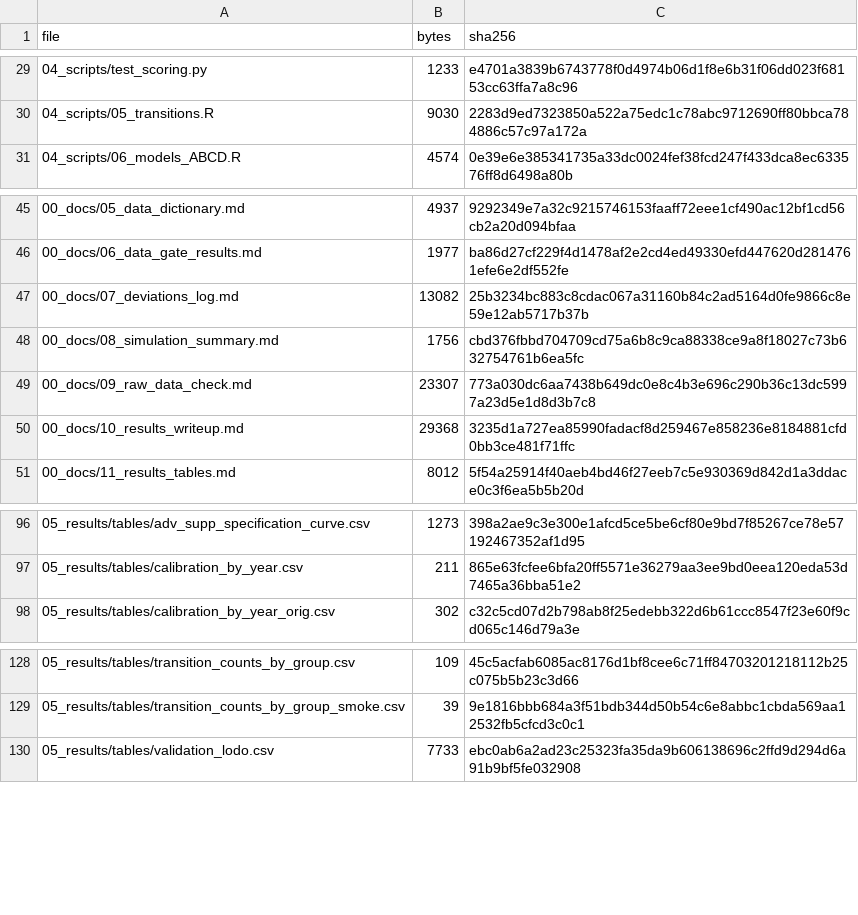
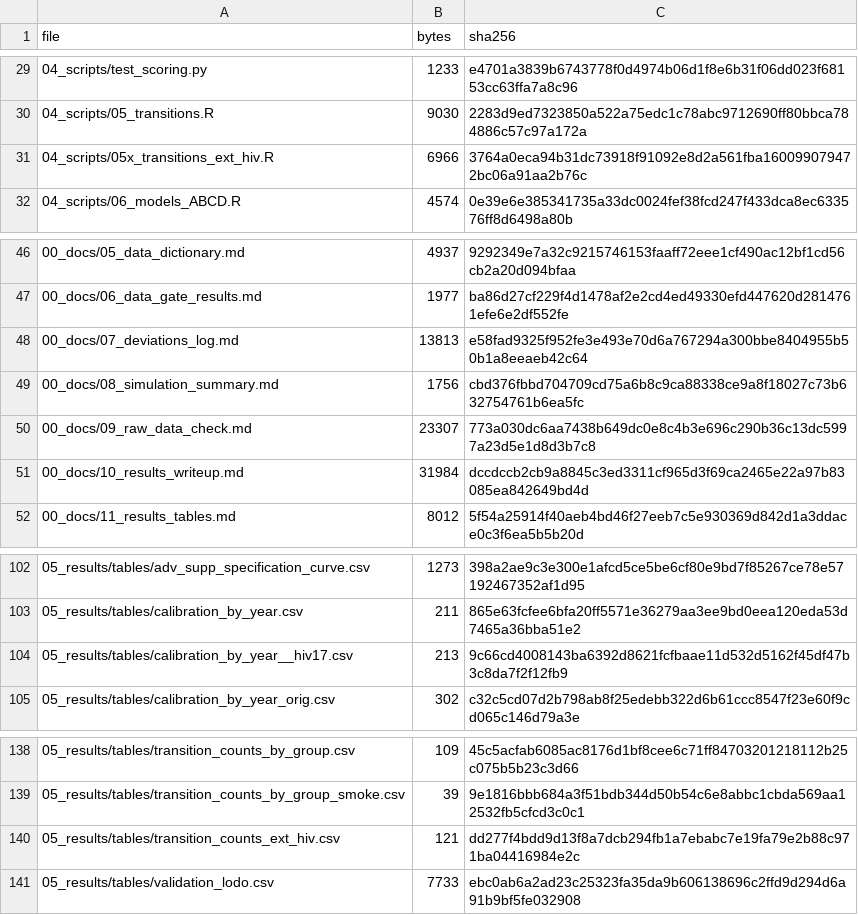
Before and after one commit to pranoti711/project3, a CSV file: 00_docs/manifest.csv, drawn as a sheet; only a part is shown, gaps mark what is left out; the diff covers the shown part only.

```diff
--- a/00_docs/manifest.csv
+++ b/00_docs/manifest.csv
@@ -30,2 +30,3 @@ file,bytes,sha256
 04_scripts/05_transitions.R,9030,2283d9ed7323850a522a75edc1c78abc9712690ff80bbca784886c57c97a172a
+04_scripts/05x_transitions_ext_hiv.R,6966,3764a0eca94b31dc73918f91092e8d2a561fba160099079472bc06a91aa2b76c
 04_scripts/06_models_ABCD.R,4574,0e39e6e385341735a33dc0024fef38fcd247f433dca8ec633576ff8d6498a80b
@@ -46,6 +47,6 @@ file,bytes,sha256
 00_docs/06_data_gate_results.md,1977,ba86d27cf229f4d1478af2e2cd4ed49330efd447620d2814761efe6e2df552fe
-00_docs/07_deviations_log.md,13082,25b3234bc883c8cdac067a31160b84c2ad5164d0fe9866c8e59e12ab5717b37b
+00_docs/07_deviations_log.md,13813,e58fad9325f952fe3e493e70d6a767294a300bbe8404955b50b1a8eeaeb42c64
 00_docs/08_simulation_summary.md,1756,cbd376fbbd704709cd75a6b8c9ca88338ce9a8f18027c73b632754761b6ea5fc
 00_docs/09_raw_data_check.md,23307,773a030dc6aa7438b649dc0e8c4b3e696c290b36c13dc5997a23d5e1d8d3b7c8
-00_docs/10_results_writeup.md,29368,3235d1a727ea85990fadacf8d259467e858236e8184881cfd0bb3ce481f71ffc
+00_docs/10_results_writeup.md,31984,dccdccb2cb9a8845c3ed3311cf965d3f69ca2465e22a97b83085ea842649bd4d
 00_docs/11_results_tables.md,8012,5f54a25914f40aeb4bd46f27eeb7c5e930369d842d1a3ddace0c3f6ea5b5b20d
@@ -97,2 +103,3 @@ file,bytes,sha256
 05_results/tables/calibration_by_year.csv,211,865e63fcfee6bfa20ff5571e36279aa3ee9bd0eea120eda53d7465a36bba51e2
+05_results/tables/calibration_by_year__hiv17.csv,213,9c66cd4008143ba6392d8621fcfbaae11d532d5162f45df47b3c8da7f2f12fb9
 05_results/tables/calibration_by_year_orig.csv,302,c32c5cd07d2b798ab8f25edebb322d6b61ccc8547f23e60f9cd065c146d79a3e
@@ -129,2 +139,3 @@ file,bytes,sha256
 05_results/tables/transition_counts_by_group_smoke.csv,39,9e1816bbb684a3f51bdb344d50b54c6e8abbc1cbda569aa12532fb5cfcd3c0c1
+05_results/tables/transition_counts_ext_hiv.csv,121,dd277f4bdd9d13f8a7dcb294fb1a7ebabc7e19fa79e2b88c971ba04416984e2c
 05_results/tables/validation_lodo.csv,7733,ebc0ab6a2ad23c25323fa35da9b606138696c2ffd9d294d6a91b9bf5fe032908
```
Also changed, not shown: 8 added rows and 8 edited cells elsewhere in this file, 4 other files.
